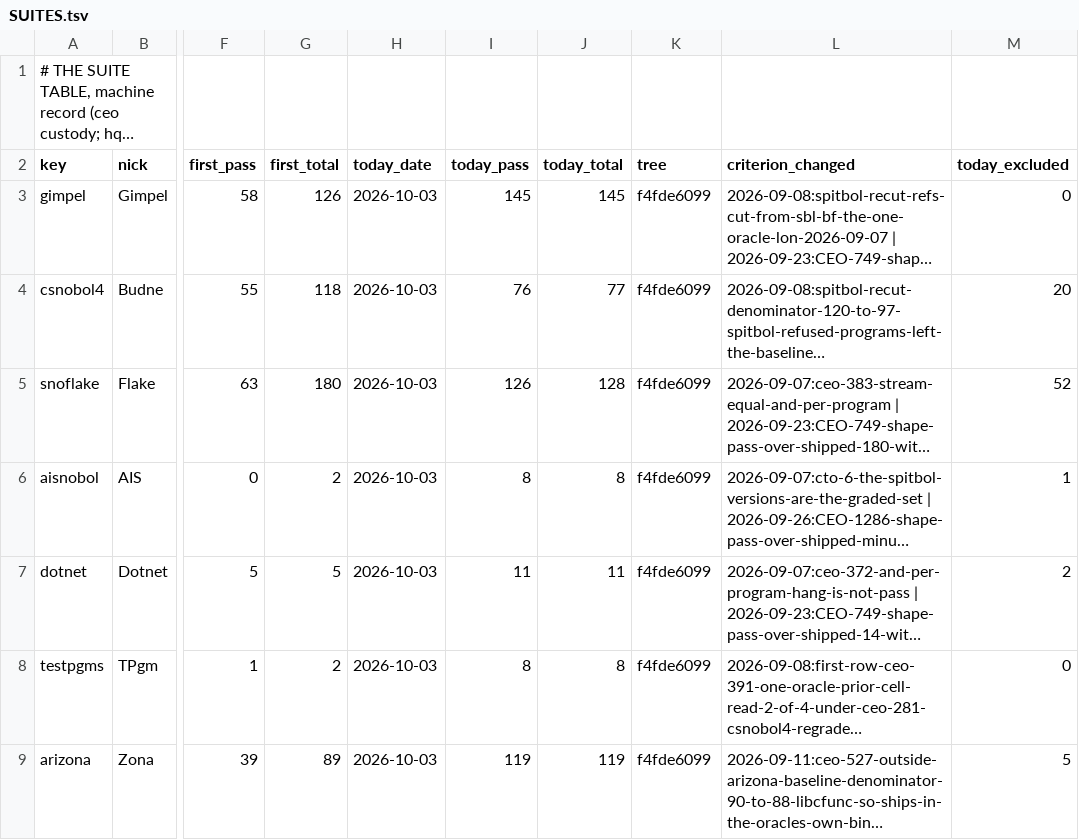
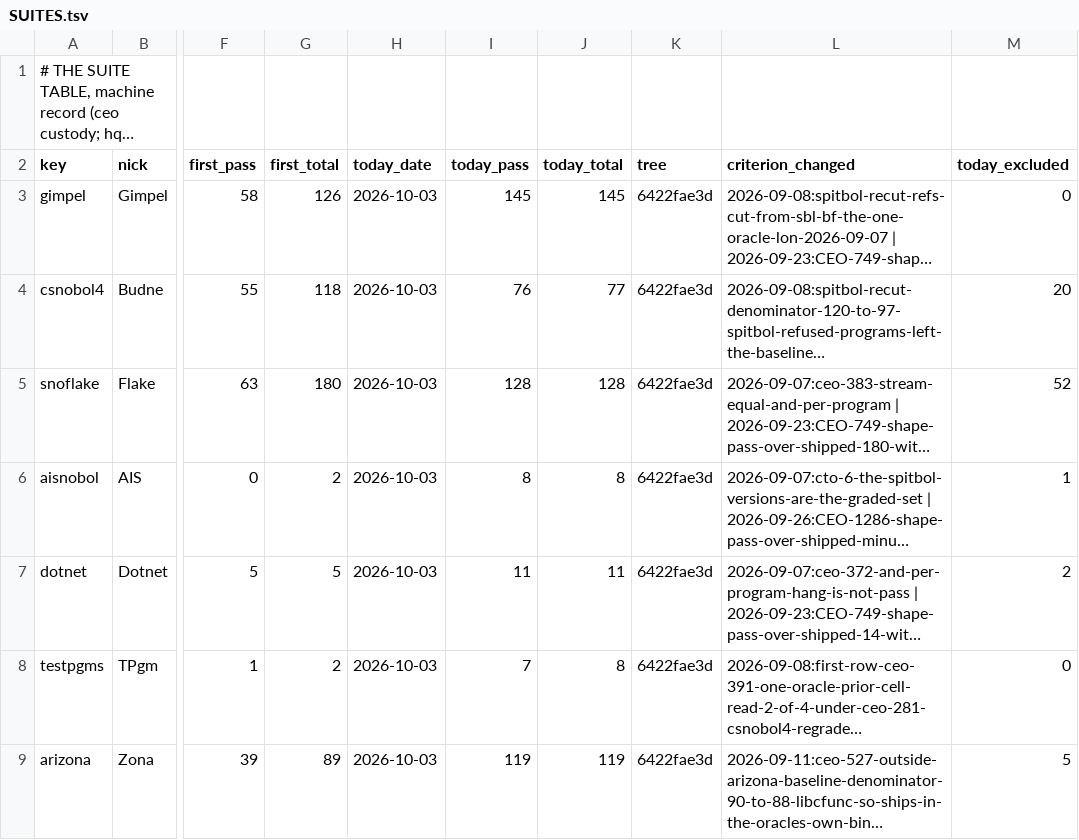
Before and after one commit to snobol4ever/.github, a TSV file: SUITES.tsv, drawn as a sheet; only a part is shown, gaps mark what is left out; long unchanged cells end in …; the diff covers the shown part only; the diff names each change by its address in the sheet, - before the commit and + after, or states it on an @@ line.

```diff
--- a/SUITES.tsv
+++ b/SUITES.tsv
-K3:K9 (tree): f4fde6099
+K3:K9 (tree): 6422fae3d
-I5 (today_pass): 126
+I5 (today_pass): 128
-I8 (today_pass): 8
+I8 (today_pass): 7
```
Also changed, not shown: 34 edited cells elsewhere in this file, 2 other files.
